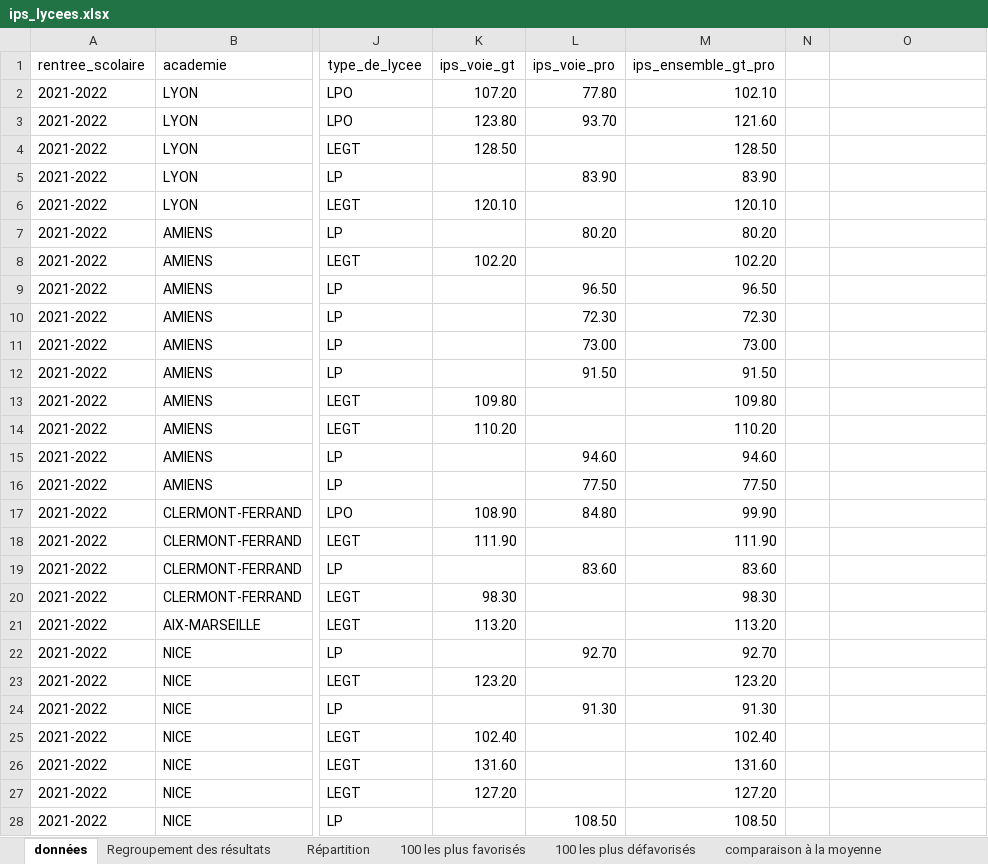
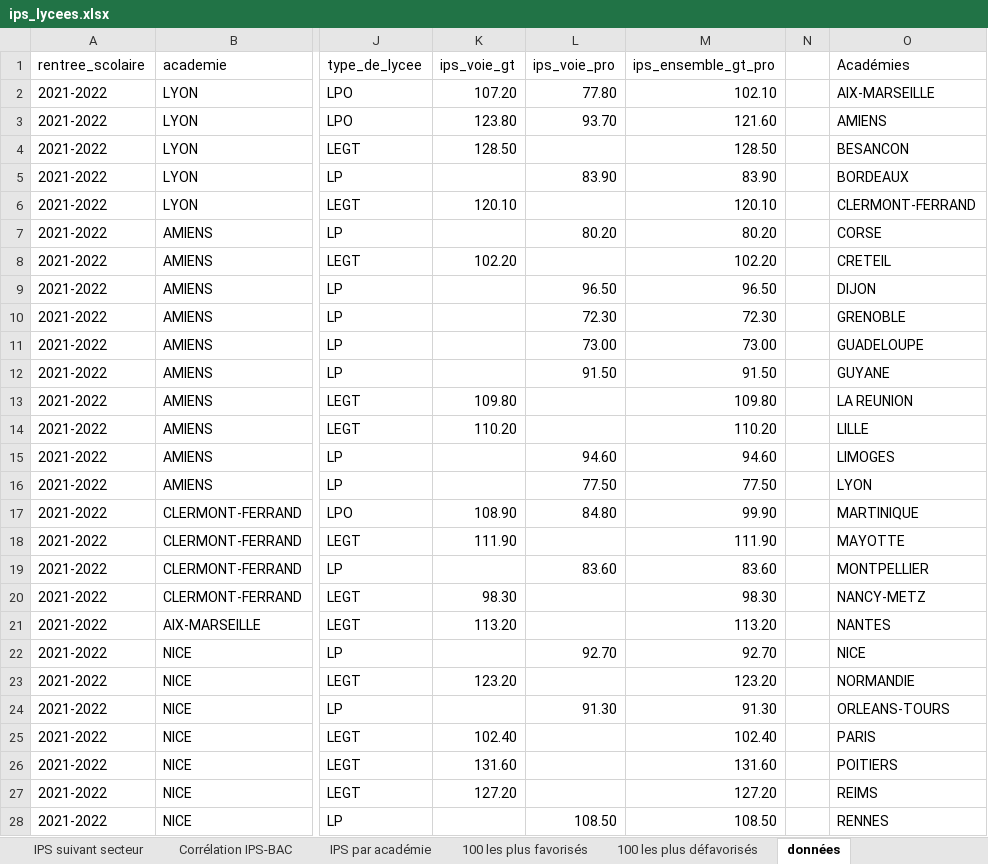
Before and after one commit to nlejay/IPS_lycees, an Excel workbook: ips_lycees.xlsx, sheet données, drawn as a sheet; only a part is shown, gaps mark what is left out; values as stored, in another font and other column widths than the file's, no borders; charts and pictures not drawn; the diff covers the shown part only; the diff names each change by its address in the sheet, - before the commit and + after, or states it on an @@ line.

Commit message:
Add files via upload
Modification de l'organisation des feuilles de calculs + ajout tableau de bord interactif par académie

```diff
--- a/ips_lycees.xlsx (sheet données)
+++ b/ips_lycees.xlsx (sheet données)
-sheet tab: Regroupement des résultats
+sheet tab: IPS suivant secteur
-sheet tab: Répartition
+sheet tab: Corrélation IPS-BAC
-sheet tab: comparaison à la moyenne
+sheet tab: IPS par académie
@@ sheet tab order changed: IPS suivant secteur | Corrélation IPS-BAC | IPS par académie | 100 les plus favorisés | 100 les plus défavorisés | données @@
-O1: (empty)
+O1: Académies
-O2 (Académies): (empty)
+O2 (Académies): AIX-MARSEILLE
-O3 (Académies): (empty)
+O3 (Académies): AMIENS
-O4 (Académies): (empty)
+O4 (Académies): BESANCON
-O5 (Académies): (empty)
+O5 (Académies): BORDEAUX
-O6 (Académies): (empty)
+O6 (Académies): CLERMONT-FERRAND
-O7 (Académies): (empty)
+O7 (Académies): CORSE
-O8 (Académies): (empty)
+O8 (Académies): CRETEIL
-O9 (Académies): (empty)
+O9 (Académies): DIJON
-O10 (Académies): (empty)
+O10 (Académies): GRENOBLE
-O11 (Académies): (empty)
+O11 (Académies): GUADELOUPE
-O12 (Académies): (empty)
+O12 (Académies): GUYANE
-O13 (Académies): (empty)
+O13 (Académies): LA REUNION
-O14 (Académies): (empty)
+O14 (Académies): LILLE
-O15 (Académies): (empty)
+O15 (Académies): LIMOGES
-O16 (Académies): (empty)
+O16 (Académies): LYON
-O17 (Académies): (empty)
+O17 (Académies): MARTINIQUE
-O18 (Académies): (empty)
+O18 (Académies): MAYOTTE
-O19 (Académies): (empty)
+O19 (Académies): MONTPELLIER
-O20 (Académies): (empty)
+O20 (Académies): NANCY-METZ
-O21 (Académies): (empty)
+O21 (Académies): NANTES
-O22 (Académies): (empty)
+O22 (Académies): NICE
-O23 (Académies): (empty)
+O23 (Académies): NORMANDIE
-O24 (Académies): (empty)
+O24 (Académies): ORLEANS-TOURS
-O25 (Académies): (empty)
+O25 (Académies): PARIS
-O26 (Académies): (empty)
+O26 (Académies): POITIERS
-O27 (Académies): (empty)
+O27 (Académies): REIMS
-O28 (Académies): (empty)
+O28 (Académies): RENNES
```
Also changed, not shown: 3 edited cells elsewhere in this sheet, sheet Corrélation IPS-BAC, sheet IPS suivant secteur, sheet 100 les plus défavorisés, sheet 100 les plus favorisés, other sheet tabs, charts or pictures.
